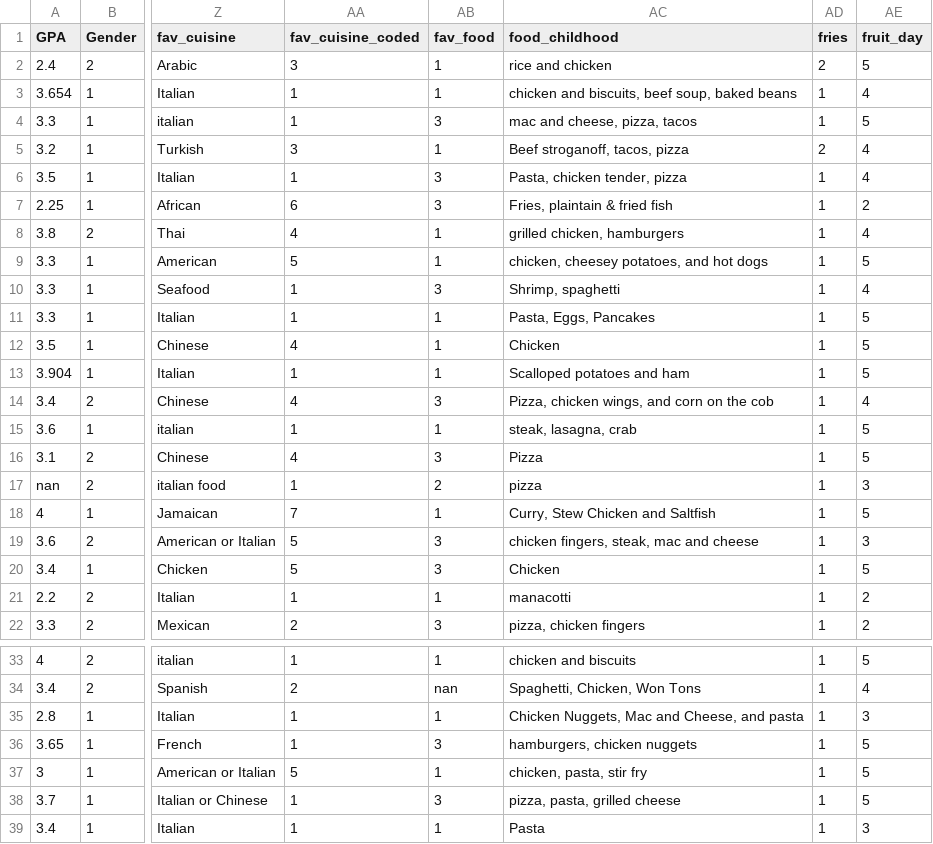
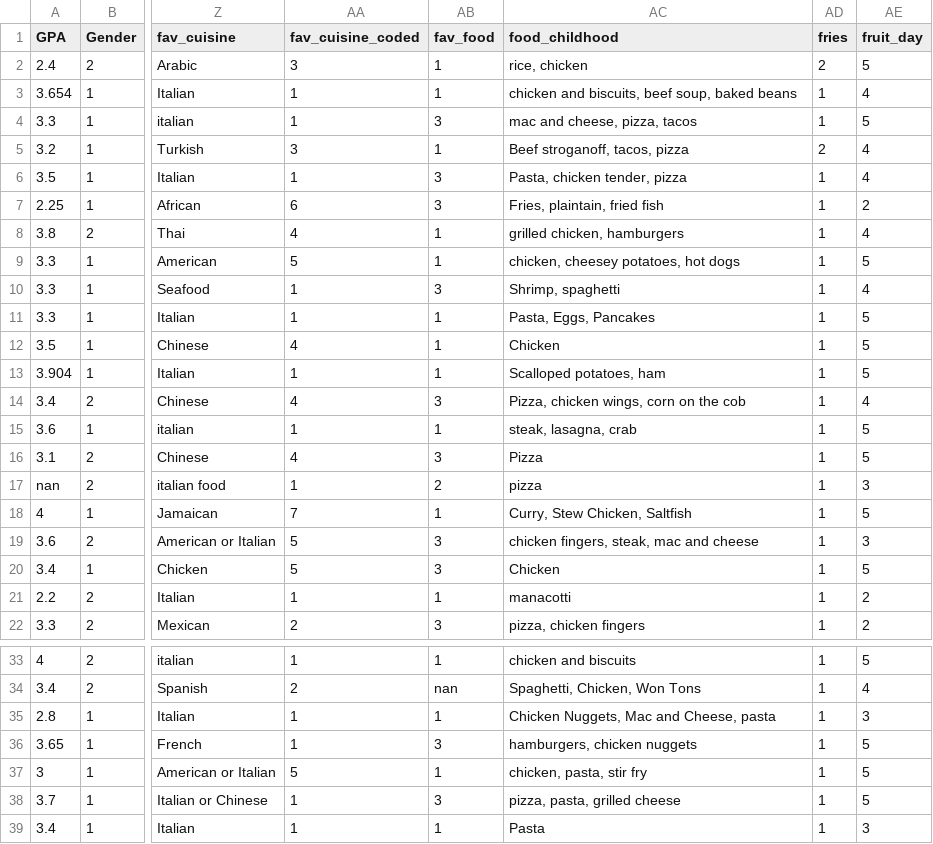
Before and after one commit to brandonhoughton/food_data, a CSV file: data.csv, drawn as a sheet; only a part is shown, gaps mark what is left out; the diff covers the shown part only; the diff names each change by its address in the sheet, - before the commit and + after, or states it on an @@ line.

Commit message:
Formated childhood_food col

```diff
--- a/data.csv
+++ b/data.csv
-AC2 (food_childhood): rice and chicken
+AC2 (food_childhood): rice, chicken
-AC7 (food_childhood): Fries, plaintain & fried fish
+AC7 (food_childhood): Fries, plaintain, fried fish
-AC9 (food_childhood): chicken, cheesey potatoes, and hot dogs
+AC9 (food_childhood): chicken, cheesey potatoes, hot dogs
-AC13 (food_childhood): Scalloped potatoes and ham
+AC13 (food_childhood): Scalloped potatoes, ham
-AC14 (food_childhood): Pizza, chicken wings, and corn on the cob
+AC14 (food_childhood): Pizza, chicken wings, corn on the cob
-AC18 (food_childhood): Curry, Stew Chicken and Saltfish
+AC18 (food_childhood): Curry, Stew Chicken, Saltfish
-AC35 (food_childhood): Chicken Nuggets, Mac and Cheese, and pasta
+AC35 (food_childhood): Chicken Nuggets, Mac and Cheese, pasta
```
Also changed, not shown: 31 edited cells elsewhere in this file.
